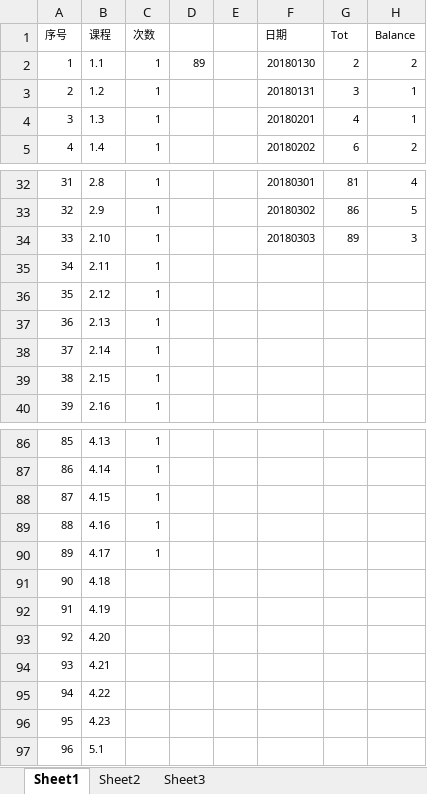
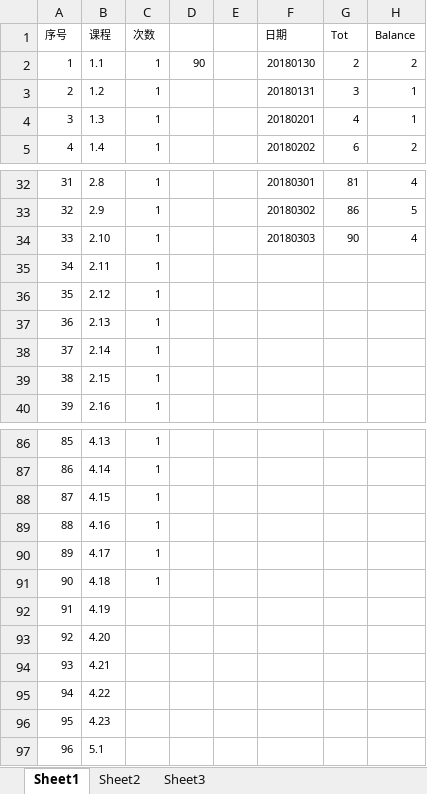
Before and after one commit to Jimmy419/Career, an Excel workbook: 做事 Doing/C.English——Friends.xlsx, sheet Sheet1, drawn as a sheet; only a part is shown, gaps mark what is left out; values as stored, in another font and other column widths than the file's, no borders; charts and pictures not drawn; the diff names each change by its address in the sheet, - before the commit and + after, or states it on an @@ line.

Commit message:
22

```diff
--- a/做事 Doing/C.English——Friends.xlsx (sheet Sheet1)
+++ b/做事 Doing/C.English——Friends.xlsx (sheet Sheet1)
-D2: 89
+D2: 90
-G34 (Tot): 89
+G34 (Tot): 90
-H34 (Balance): 3
+H34 (Balance): 4
-C91 (次数): (empty)
+C91 (次数): 1
```
Also changed, not shown: charts or pictures.
